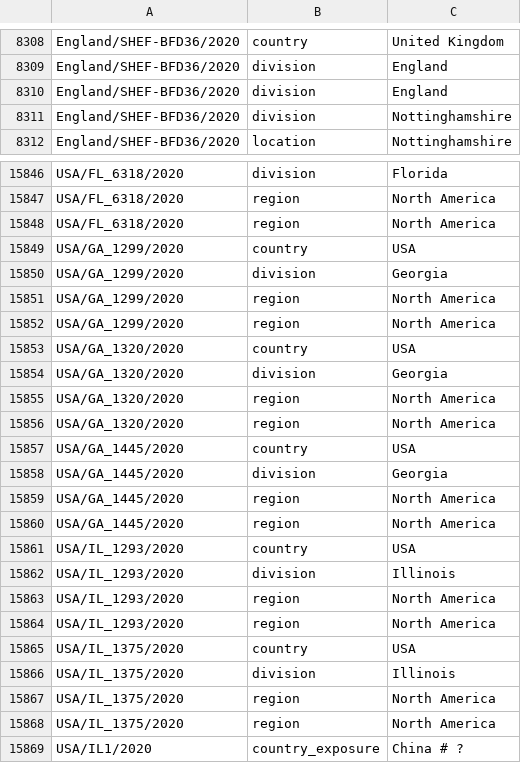
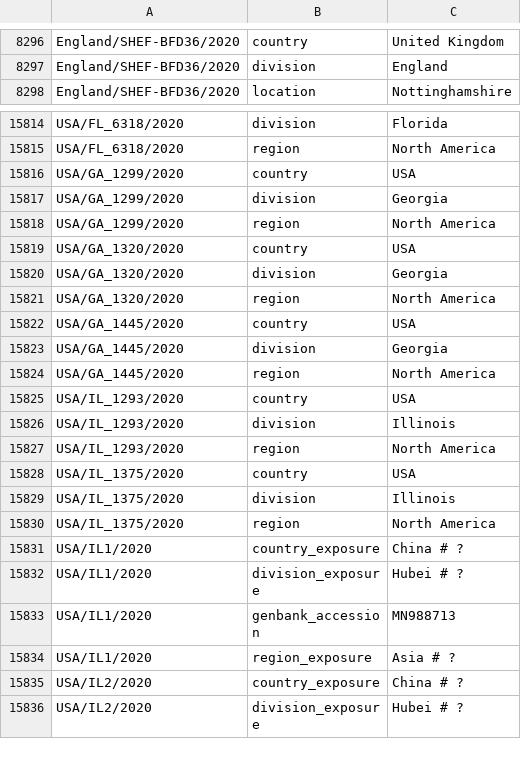
Before and after one commit to nextstrain/ncov-ingest, a TSV file: source-data/annotations.tsv, drawn as a sheet; only a part is shown, gaps mark what is left out; the shorter side is filled out with more unchanged rows; the diff covers the shown part only; the diff names each change by its address in the sheet, - before the commit and + after, or states it on an @@ line.

```diff
--- a/source-data/annotations.tsv
+++ b/source-data/annotations.tsv
-row 8310: England/SHEF-BFD36/2020 | division | England
-row 8311: England/SHEF-BFD36/2020 | division | Nottinghamshire
-row 15848: USA/FL_6318/2020 | region | North America
-row 15852: USA/GA_1299/2020 | region | North America
-row 15856: USA/GA_1320/2020 | region | North America
-row 15860: USA/GA_1445/2020 | region | North America
-row 15864: USA/IL_1293/2020 | region | North America
-row 15868: USA/IL_1375/2020 | region | North America
```
Also changed, not shown: 40 removed rows elsewhere in this file.
